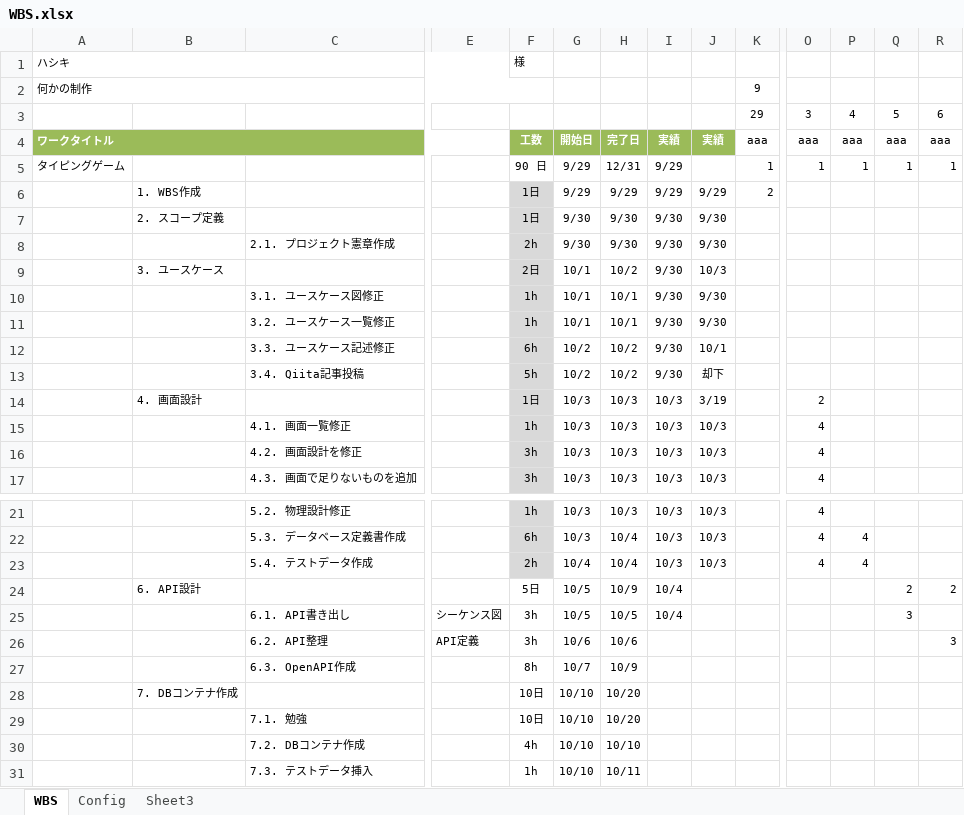
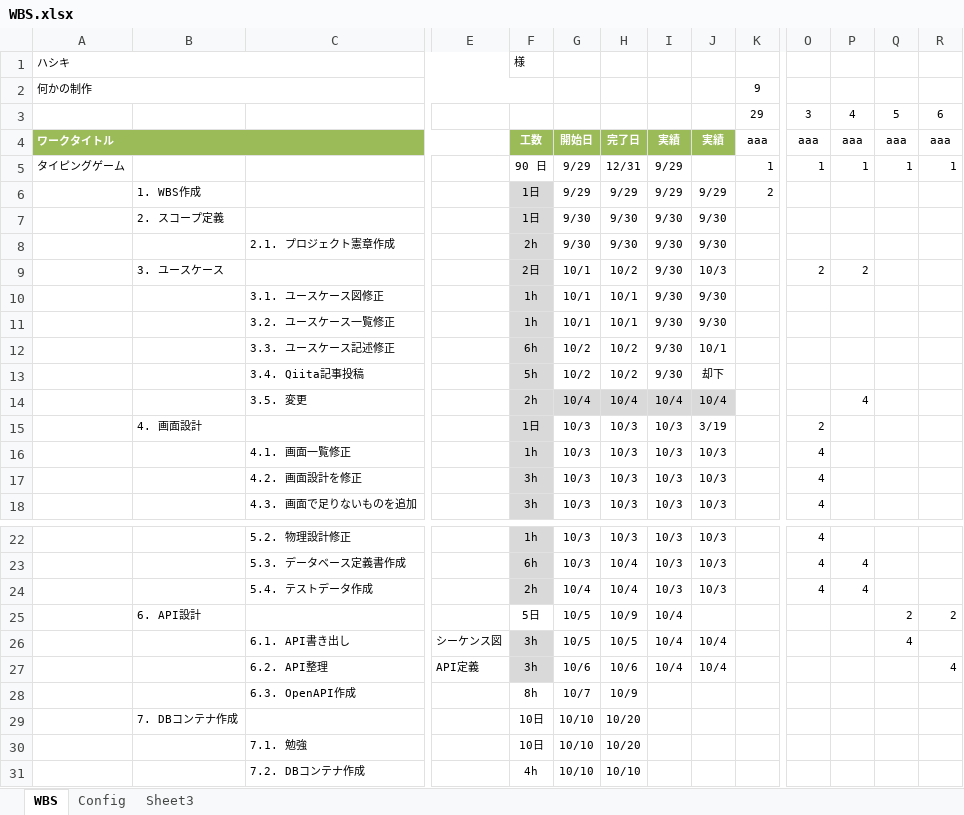
Before and after one commit to rikkyrice/typing-game, an Excel workbook: docs/WBS.xlsx, sheet WBS, drawn as a sheet; only a part is shown, gaps mark what is left out; the shorter side is filled out with more unchanged rows; values as stored, in another font and other column widths than the file's, no borders; conditional formats not drawn; addresses are those after the commit; rows hold the shown columns only; the diff names each change by its address in the sheet, - before the commit and + after, or states it on an @@ line.

```diff
--- a/docs/WBS.xlsx (sheet WBS)
+++ b/docs/WBS.xlsx (sheet WBS)
-O9: (empty)
+O9: 2
-P9: (empty)
+P9: 2
+row 14:  |  | 3.5. 変更 |  | 2h | 10/4 | 10/4 | 10/4 | 10/4 |  |  | 4
-F26:F27 fill: none
+F26:F27 fill: #D9D9D9
-J26:J27: (empty)
+J26:J27: 10/4
-Q26: 3
+Q26: 4
-I27: (empty)
+I27: 10/4
-R27: 3
+R27: 4
```
Also changed, not shown: formulas that keep their value, docs/screen_design.xlsx, 12 other files.
